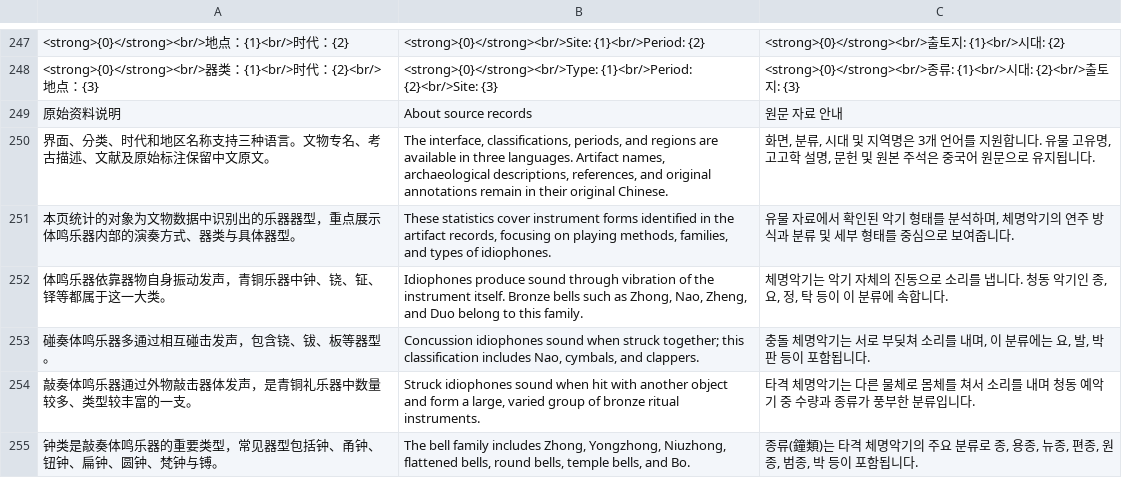
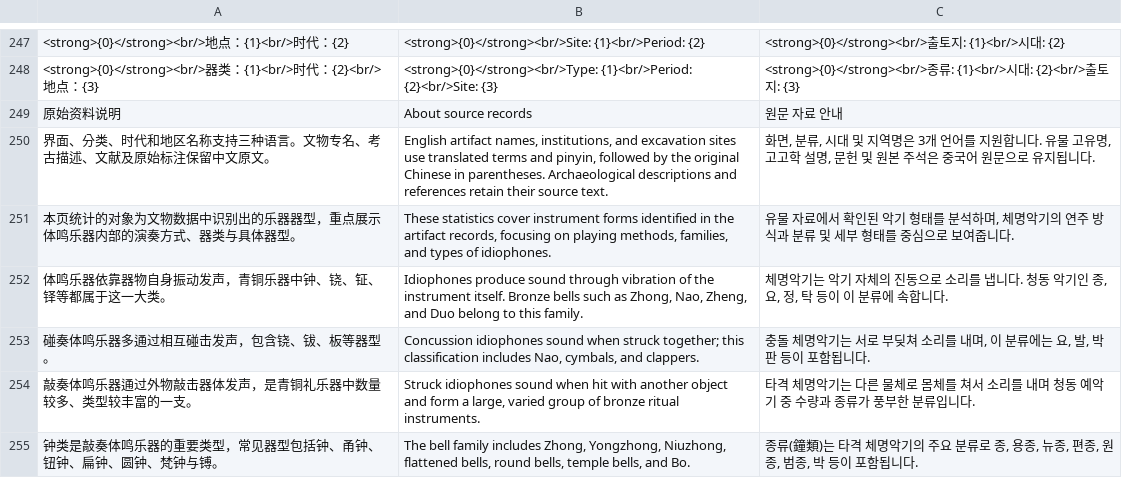
Before and after one commit to Heisenberg0607/traditional-instruments-knowledge-graph, a TSV file: src/i18n/messages.tsv, drawn as a sheet; only a part is shown, gaps mark what is left out.

Commit message:
Add English record names with pinyin and Chinese originals

```diff
--- a/src/i18n/messages.tsv
+++ b/src/i18n/messages.tsv
@@ -249,3 +249,3 @@
 原始资料说明	About source records	원문 자료 안내
-界面、分类、时代和地区名称支持三种语言。文物专名、考古描述、文献及原始标注保留中文原文。	The interface, classifications, periods, and regions are available in three languages. Artifact names, archaeological descriptions, references, and original annotations remain in their original Chinese.	화면, 분류, 시대 및 지역명은 3개 언어를 지원합니다. 유물 고유명, 고고학 설명, 문헌 및 원본 주석은 중국어 원문으로 유지됩니다.
+界面、分类、时代和地区名称支持三种语言。文物专名、考古描述、文献及原始标注保留中文原文。	English artifact names, institutions, and excavation sites use translated terms and pinyin, followed by the original Chinese in parentheses. Archaeological descriptions and references retain their source text.	화면, 분류, 시대 및 지역명은 3개 언어를 지원합니다. 유물 고유명, 고고학 설명, 문헌 및 원본 주석은 중국어 원문으로 유지됩니다.
 本页统计的对象为文物数据中识别出的乐器器型，重点展示体鸣乐器内部的演奏方式、器类与具体器型。	These statistics cover instrument forms identified in the artifact records, focusing on playing methods, families, and types of idiophones.	유물 자료에서 확인된 악기 형태를 분석하며, 체명악기의 연주 방식과 분류 및 세부 형태를 중심으로 보여줍니다.
```
Also changed, not shown: 13 other files.
